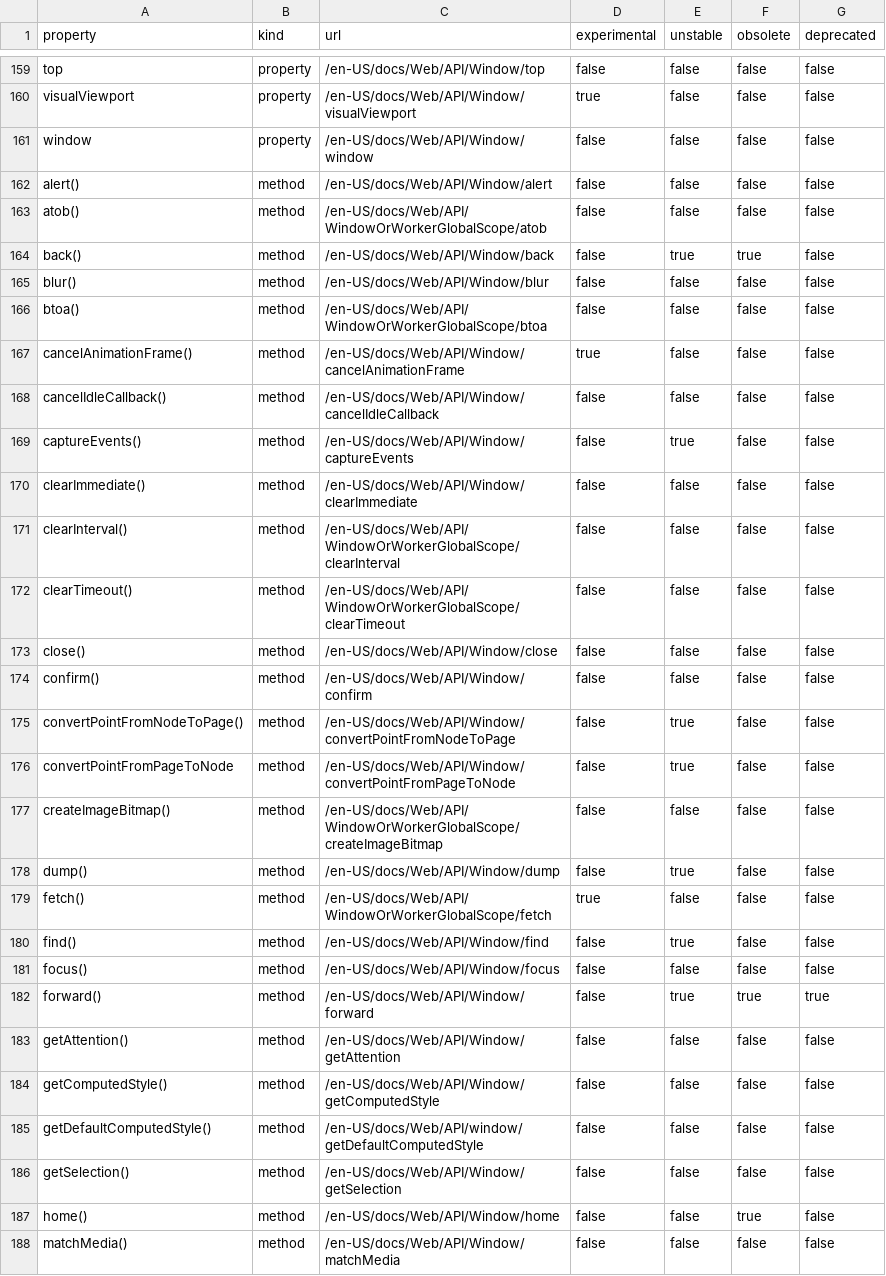
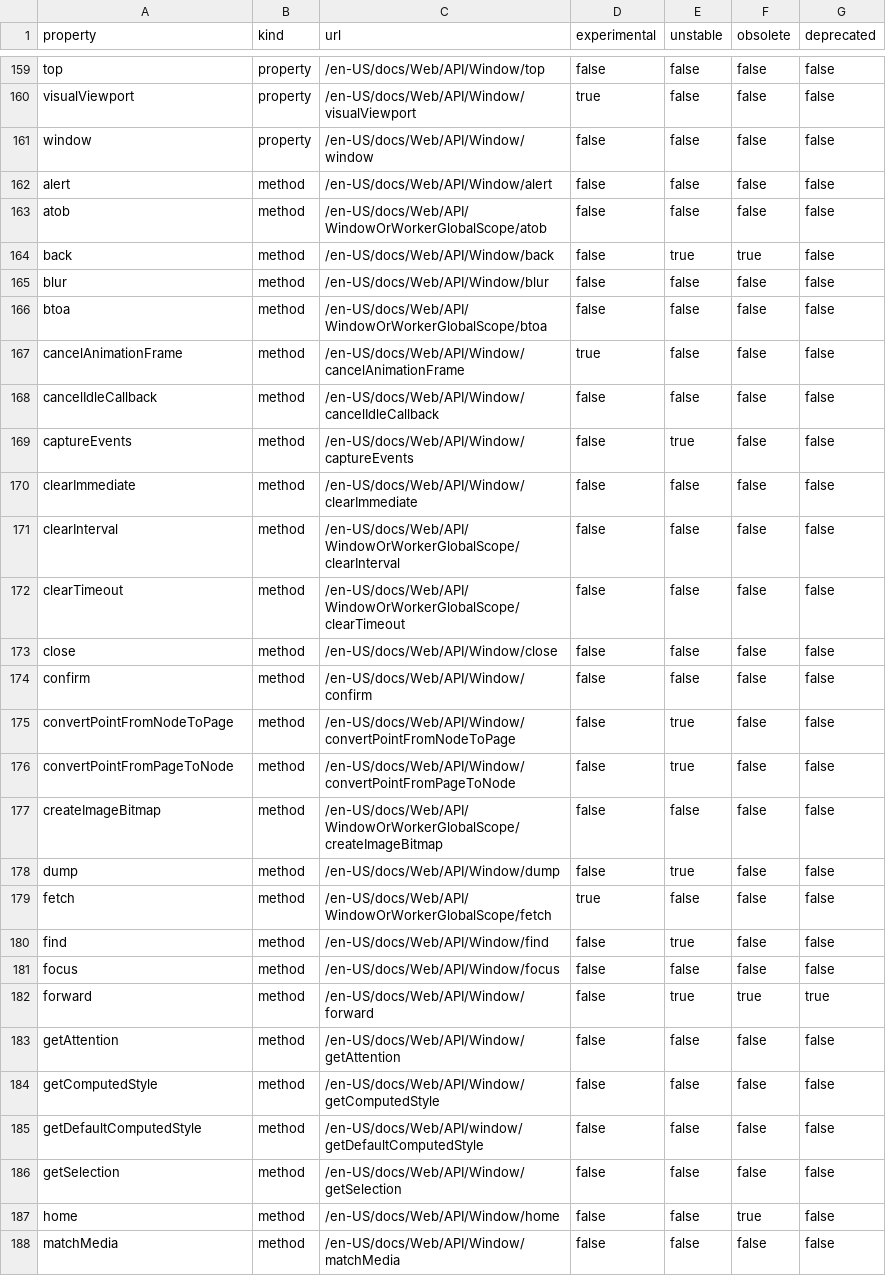
Before and after one commit to metaquanta/browserSurface, a CSV file: Window_MDN.csv, drawn as a sheet; only a part is shown, gaps mark what is left out; the diff covers the shown part only.

```diff
--- a/Window_MDN.csv
+++ b/Window_MDN.csv
@@ -161,28 +161,28 @@ visualViewport	property	/en-US/docs/Web/API/Window/visualViewport	true	false	fal
 window	property	/en-US/docs/Web/API/Window/window	false	false	false	false
-alert()	method	/en-US/docs/Web/API/Window/alert	false	false	false	false
-atob()	method	/en-US/docs/Web/API/WindowOrWorkerGlobalScope/atob	false	false	false	false
-back()	method	/en-US/docs/Web/API/Window/back	false	true	true	false
-blur()	method	/en-US/docs/Web/API/Window/blur	false	false	false	false
-btoa()	method	/en-US/docs/Web/API/WindowOrWorkerGlobalScope/btoa	false	false	false	false
-cancelAnimationFrame()	method	/en-US/docs/Web/API/Window/cancelAnimationFrame	true	false	false	false
-cancelIdleCallback()	method	/en-US/docs/Web/API/Window/cancelIdleCallback	false	false	false	false
-captureEvents()	method	/en-US/docs/Web/API/Window/captureEvents	false	true	false	false
-clearImmediate()	method	/en-US/docs/Web/API/Window/clearImmediate	false	false	false	false
-clearInterval()	method	/en-US/docs/Web/API/WindowOrWorkerGlobalScope/clearInterval	false	false	false	false
-clearTimeout()	method	/en-US/docs/Web/API/WindowOrWorkerGlobalScope/clearTimeout	false	false	false	false
-close()	method	/en-US/docs/Web/API/Window/close	false	false	false	false
-confirm()	method	/en-US/docs/Web/API/Window/confirm	false	false	false	false
-convertPointFromNodeToPage()	method	/en-US/docs/Web/API/Window/convertPointFromNodeToPage	false	true	false	false
+alert	method	/en-US/docs/Web/API/Window/alert	false	false	false	false
+atob	method	/en-US/docs/Web/API/WindowOrWorkerGlobalScope/atob	false	false	false	false
+back	method	/en-US/docs/Web/API/Window/back	false	true	true	false
+blur	method	/en-US/docs/Web/API/Window/blur	false	false	false	false
+btoa	method	/en-US/docs/Web/API/WindowOrWorkerGlobalScope/btoa	false	false	false	false
+cancelAnimationFrame	method	/en-US/docs/Web/API/Window/cancelAnimationFrame	true	false	false	false
+cancelIdleCallback	method	/en-US/docs/Web/API/Window/cancelIdleCallback	false	false	false	false
+captureEvents	method	/en-US/docs/Web/API/Window/captureEvents	false	true	false	false
+clearImmediate	method	/en-US/docs/Web/API/Window/clearImmediate	false	false	false	false
+clearInterval	method	/en-US/docs/Web/API/WindowOrWorkerGlobalScope/clearInterval	false	false	false	false
+clearTimeout	method	/en-US/docs/Web/API/WindowOrWorkerGlobalScope/clearTimeout	false	false	false	false
+close	method	/en-US/docs/Web/API/Window/close	false	false	false	false
+confirm	method	/en-US/docs/Web/API/Window/confirm	false	false	false	false
+convertPointFromNodeToPage	method	/en-US/docs/Web/API/Window/convertPointFromNodeToPage	false	true	false	false
 convertPointFromPageToNode	method	/en-US/docs/Web/API/Window/convertPointFromPageToNode	false	true	false	false
-createImageBitmap()	method	/en-US/docs/Web/API/WindowOrWorkerGlobalScope/createImageBitmap	false	false	false	false
-dump()	method	/en-US/docs/Web/API/Window/dump	false	true	false	false
-fetch()	method	/en-US/docs/Web/API/WindowOrWorkerGlobalScope/fetch	true	false	false	false
-find()	method	/en-US/docs/Web/API/Window/find	false	true	false	false
-focus()	method	/en-US/docs/Web/API/Window/focus	false	false	false	false
-forward()	method	/en-US/docs/Web/API/Window/forward	false	true	true	true
-getAttention()	method	/en-US/docs/Web/API/Window/getAttention	false	false	false	false
-getComputedStyle()	method	/en-US/docs/Web/API/Window/getComputedStyle	false	false	false	false
-getDefaultComputedStyle()	method	/en-US/docs/Web/API/window/getDefaultComputedStyle	false	false	false	false
-getSelection()	method	/en-US/docs/Web/API/Window/getSelection	false	false	false	false
-home()	method	/en-US/docs/Web/API/Window/home	false	false	true	false
-matchMedia()	method	/en-US/docs/Web/API/Window/matchMedia	false	false	false	false
+createImageBitmap	method	/en-US/docs/Web/API/WindowOrWorkerGlobalScope/createImageBitmap	false	false	false	false
+dump	method	/en-US/docs/Web/API/Window/dump	false	true	false	false
+fetch	method	/en-US/docs/Web/API/WindowOrWorkerGlobalScope/fetch	true	false	false	false
+find	method	/en-US/docs/Web/API/Window/find	false	true	false	false
+focus	method	/en-US/docs/Web/API/Window/focus	false	false	false	false
+forward	method	/en-US/docs/Web/API/Window/forward	false	true	true	true
+getAttention	method	/en-US/docs/Web/API/Window/getAttention	false	false	false	false
+getComputedStyle	method	/en-US/docs/Web/API/Window/getComputedStyle	false	false	false	false
+getDefaultComputedStyle	method	/en-US/docs/Web/API/window/getDefaultComputedStyle	false	false	false	false
+getSelection	method	/en-US/docs/Web/API/Window/getSelection	false	false	false	false
+home	method	/en-US/docs/Web/API/Window/home	false	false	true	false
+matchMedia	method	/en-US/docs/Web/API/Window/matchMedia	false	false	false	false
```
Also changed, not shown: 30 edited cells elsewhere in this file, Builtins_MDN.csv.
